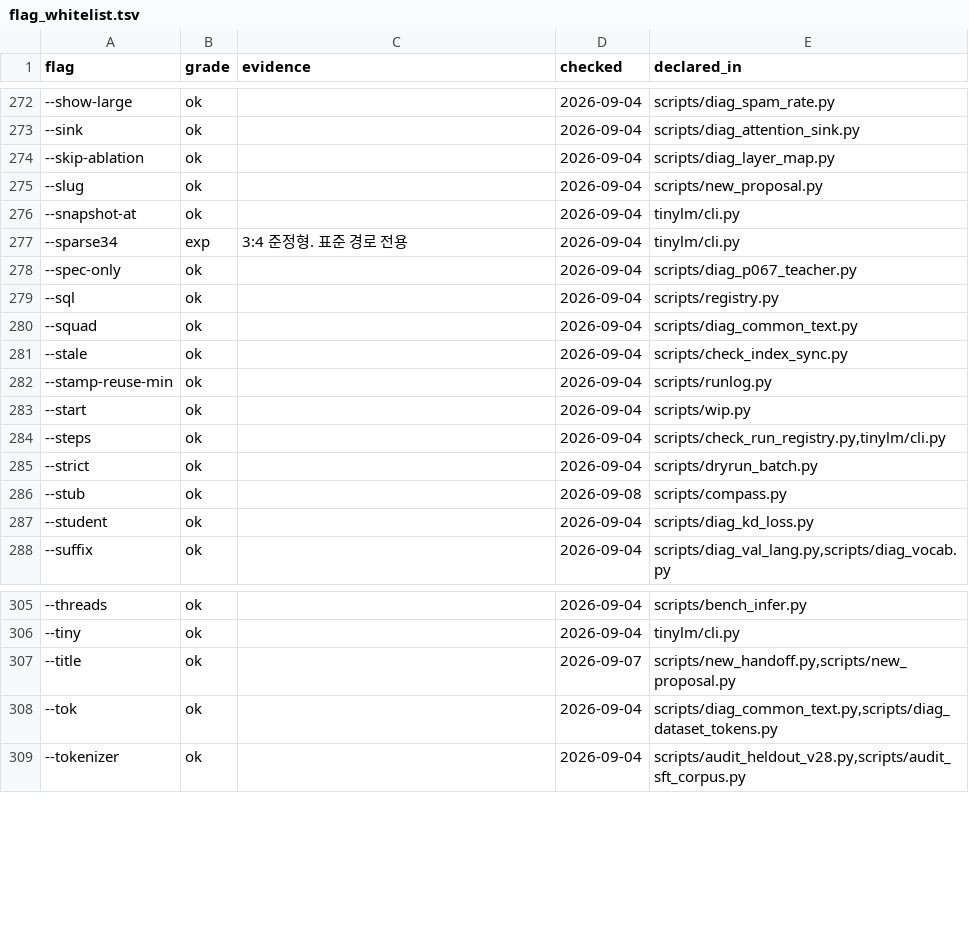
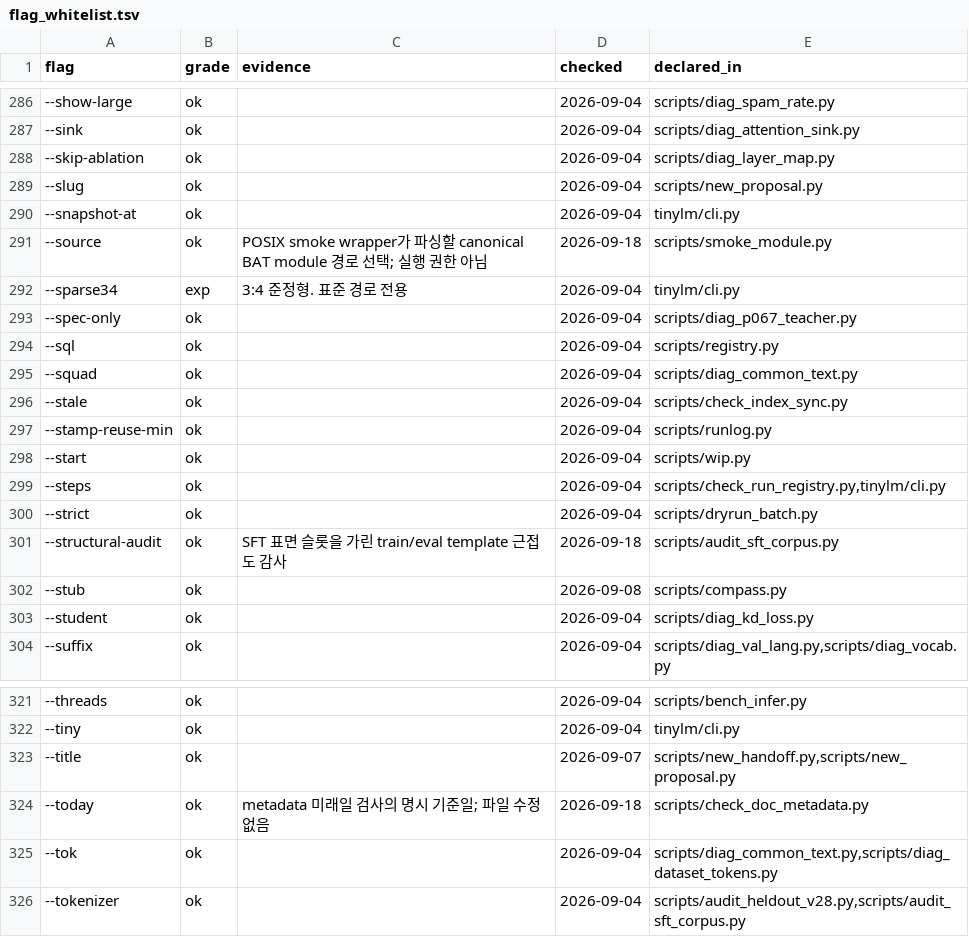
Before and after one commit to myplmy/TinyLM, a TSV file: scripts/flag_whitelist.tsv, drawn as a sheet; only a part is shown, gaps mark what is left out; the diff covers the shown part only; the diff names each change by its address in the sheet, - before the commit and + after, or states it on an @@ line.

```diff
--- a/scripts/flag_whitelist.tsv
+++ b/scripts/flag_whitelist.tsv
+row 291: --source | ok | POSIX smoke wrapper가 파싱할 canonical BAT module 경로 선택; 실행 권한 아님 | 2026-09-18 | scripts/smoke_module.py
+row 301: --structural-audit | ok | SFT 표면 슬롯을 가린 train/eval template 근접도 감사 | 2026-09-18 | scripts/audit_sft_corpus.py
+row 324: --today | ok | metadata 미래일 검사의 명시 기준일; 파일 수정 없음 | 2026-09-18 | scripts/check_doc_metadata.py
```
Also changed, not shown: 14 added rows elsewhere in this file, 13 other files.
